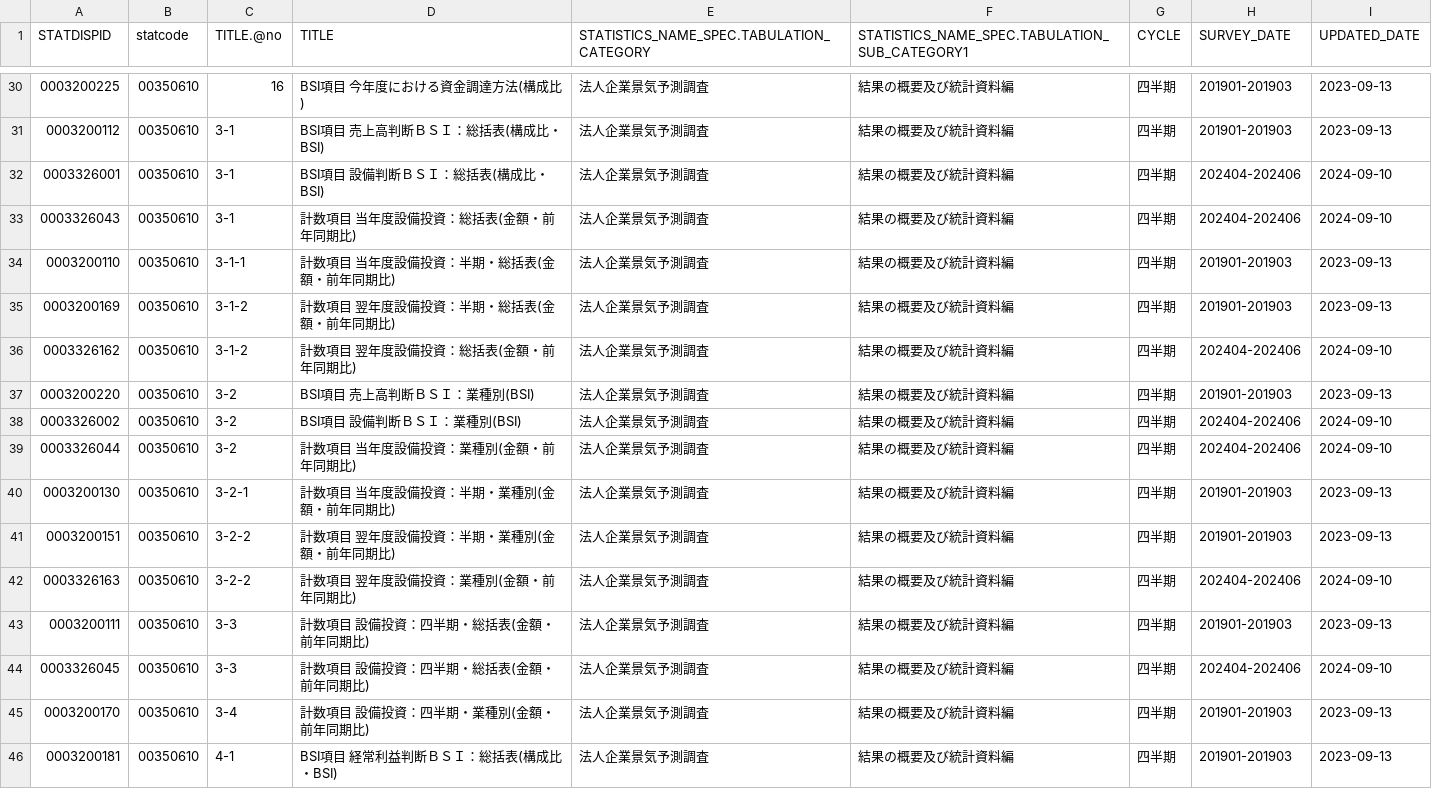
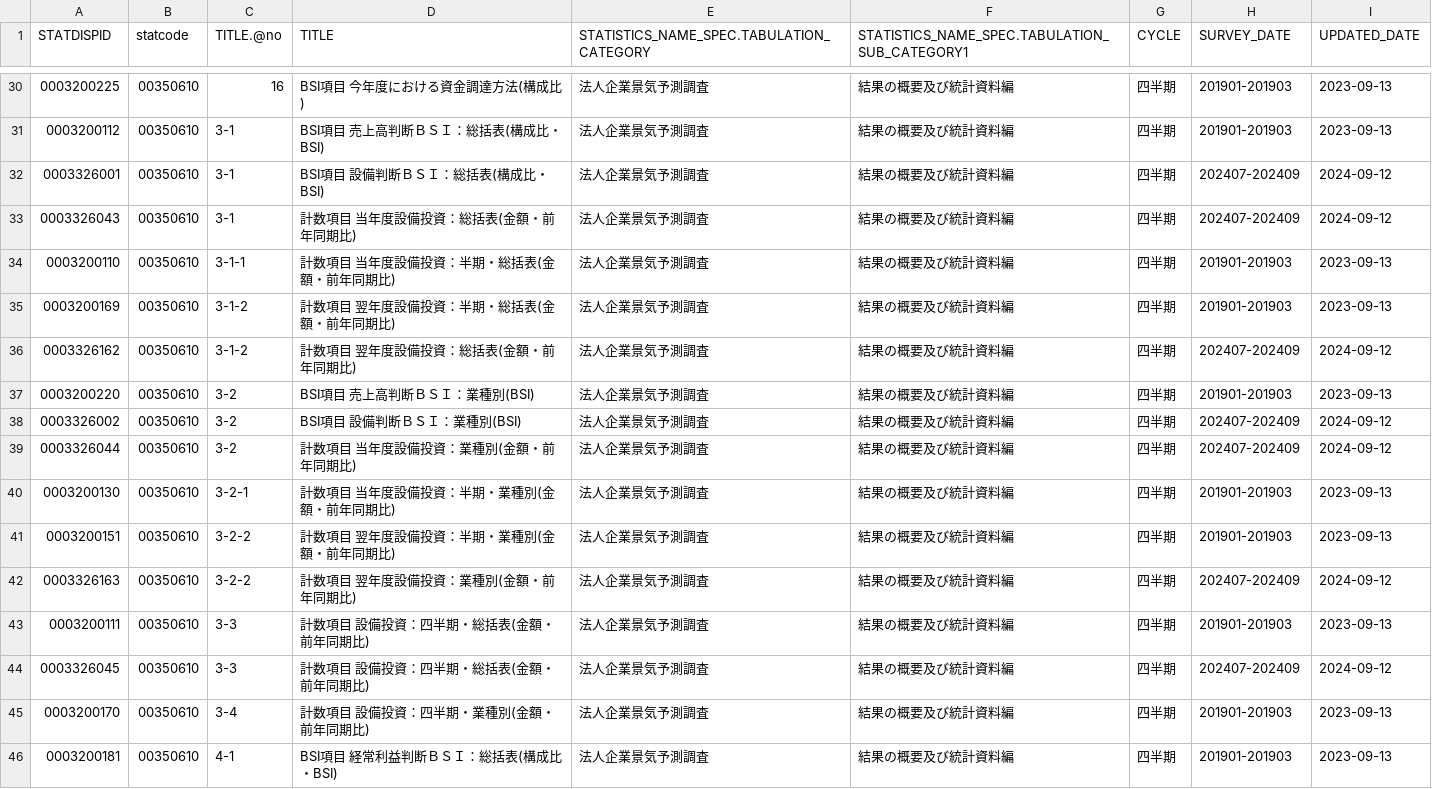
Before and after one commit to tsutomu-nagano/resume, a CSV file: resource/tables/00350610_tables.csv, drawn as a sheet; only a part is shown, gaps mark what is left out; the diff covers the shown part only.

```diff
--- a/resource/tables/00350610_tables.csv
+++ b/resource/tables/00350610_tables.csv
@@ -31,15 +31,15 @@
 "0003200112","00350610","3-1","BSI項目 売上高判断ＢＳＩ：総括表(構成比・BSI)","法人企業景気予測調査","結果の概要及び統計資料編","四半期","201901-201903","2023-09-13"
-"0003326001","00350610","3-1","BSI項目 設備判断ＢＳＩ：総括表(構成比・BSI)","法人企業景気予測調査","結果の概要及び統計資料編","四半期","202404-202406","2024-09-10"
-"0003326043","00350610","3-1","計数項目 当年度設備投資：総括表(金額・前年同期比)","法人企業景気予測調査","結果の概要及び統計資料編","四半期","202404-202406","2024-09-10"
+"0003326001","00350610","3-1","BSI項目 設備判断ＢＳＩ：総括表(構成比・BSI)","法人企業景気予測調査","結果の概要及び統計資料編","四半期","202407-202409","2024-09-12"
+"0003326043","00350610","3-1","計数項目 当年度設備投資：総括表(金額・前年同期比)","法人企業景気予測調査","結果の概要及び統計資料編","四半期","202407-202409","2024-09-12"
 "0003200110","00350610","3-1-1","計数項目 当年度設備投資：半期・総括表(金額・前年同期比)","法人企業景気予測調査","結果の概要及び統計資料編","四半期","201901-201903","2023-09-13"
 "0003200169","00350610","3-1-2","計数項目 翌年度設備投資：半期・総括表(金額・前年同期比)","法人企業景気予測調査","結果の概要及び統計資料編","四半期","201901-201903","2023-09-13"
-"0003326162","00350610","3-1-2","計数項目 翌年度設備投資：総括表(金額・前年同期比)","法人企業景気予測調査","結果の概要及び統計資料編","四半期","202404-202406","2024-09-10"
+"0003326162","00350610","3-1-2","計数項目 翌年度設備投資：総括表(金額・前年同期比)","法人企業景気予測調査","結果の概要及び統計資料編","四半期","202407-202409","2024-09-12"
 "0003200220","00350610","3-2","BSI項目 売上高判断ＢＳＩ：業種別(BSI)","法人企業景気予測調査","結果の概要及び統計資料編","四半期","201901-201903","2023-09-13"
-"0003326002","00350610","3-2","BSI項目 設備判断ＢＳＩ：業種別(BSI)","法人企業景気予測調査","結果の概要及び統計資料編","四半期","202404-202406","2024-09-10"
-"0003326044","00350610","3-2","計数項目 当年度設備投資：業種別(金額・前年同期比)","法人企業景気予測調査","結果の概要及び統計資料編","四半期","202404-202406","2024-09-10"
+"0003326002","00350610","3-2","BSI項目 設備判断ＢＳＩ：業種別(BSI)","法人企業景気予測調査","結果の概要及び統計資料編","四半期","202407-202409","2024-09-12"
+"0003326044","00350610","3-2","計数項目 当年度設備投資：業種別(金額・前年同期比)","法人企業景気予測調査","結果の概要及び統計資料編","四半期","202407-202409","2024-09-12"
 "0003200130","00350610","3-2-1","計数項目 当年度設備投資：半期・業種別(金額・前年同期比)","法人企業景気予測調査","結果の概要及び統計資料編","四半期","201901-201903","2023-09-13"
 "0003200151","00350610","3-2-2","計数項目 翌年度設備投資：半期・業種別(金額・前年同期比)","法人企業景気予測調査","結果の概要及び統計資料編","四半期","201901-201903","2023-09-13"
-"0003326163","00350610","3-2-2","計数項目 翌年度設備投資：業種別(金額・前年同期比)","法人企業景気予測調査","結果の概要及び統計資料編","四半期","202404-202406","2024-09-10"
+"0003326163","00350610","3-2-2","計数項目 翌年度設備投資：業種別(金額・前年同期比)","法人企業景気予測調査","結果の概要及び統計資料編","四半期","202407-202409","2024-09-12"
 "0003200111","00350610","3-3","計数項目 設備投資：四半期・総括表(金額・前年同期比)","法人企業景気予測調査","結果の概要及び統計資料編","四半期","201901-201903","2023-09-13"
-"0003326045","00350610","3-3","計数項目 設備投資：四半期・総括表(金額・前年同期比)","法人企業景気予測調査","結果の概要及び統計資料編","四半期","202404-202406","2024-09-10"
+"0003326045","00350610","3-3","計数項目 設備投資：四半期・総括表(金額・前年同期比)","法人企業景気予測調査","結果の概要及び統計資料編","四半期","202407-202409","2024-09-12"
 "0003200170","00350610","3-4","計数項目 設備投資：四半期・業種別(金額・前年同期比)","法人企業景気予測調査","結果の概要及び統計資料編","四半期","201901-201903","2023-09-13"
```
Also changed, not shown: 30 edited cells elsewhere in this file, resource/tables/00600260_tables.csv, 4 other files.
